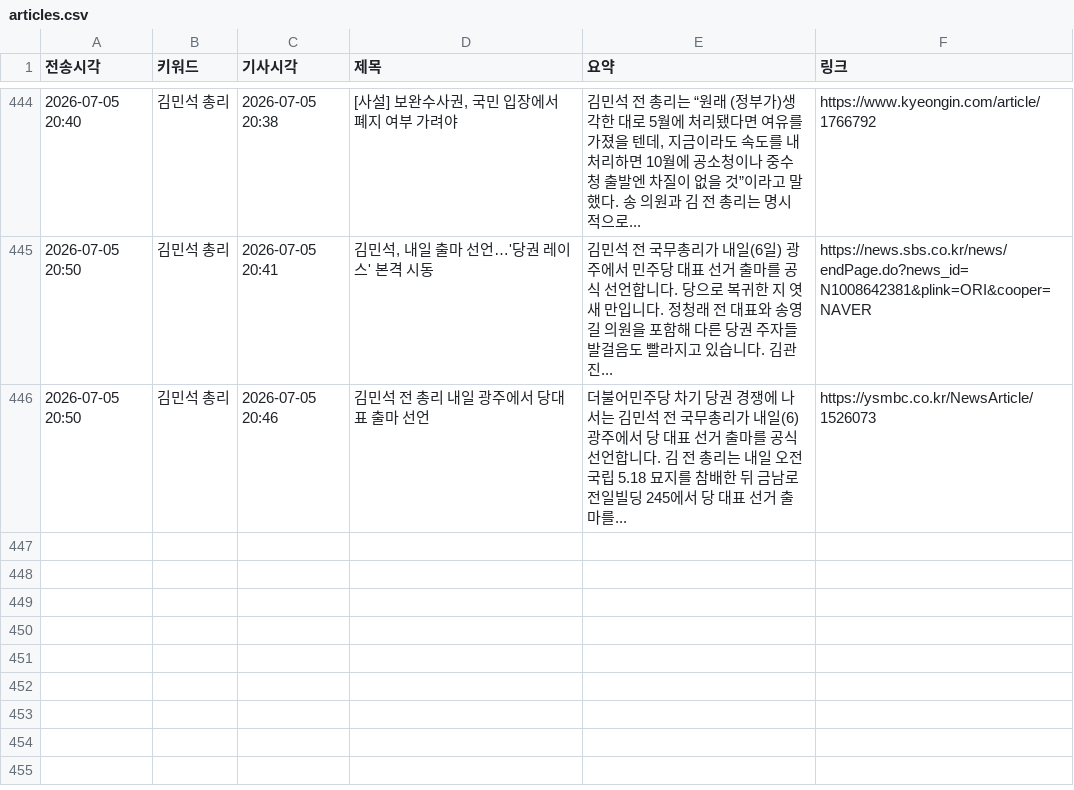
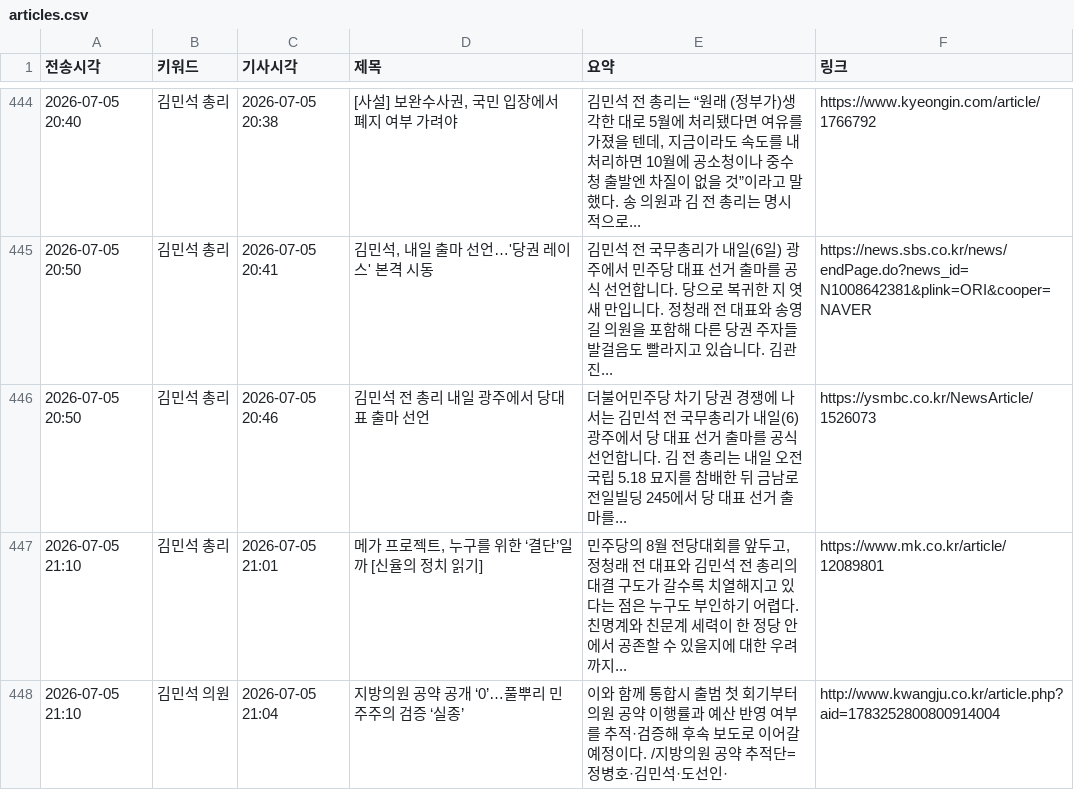
Before and after one commit to linphyca-sys/telegram-news-bot, a CSV file: articles.csv, drawn as a sheet; only a part is shown, gaps mark what is left out; the diff names each change by its address in the sheet, - before the commit and + after, or states it on an @@ line.

```diff
--- a/articles.csv
+++ b/articles.csv
+row 447: 2026-07-05 21:10 | 김민석 총리 | 2026-07-05 21:01 | 메가 프로젝트, 누구를 위한 ‘결단’일까 [신율의 정치 읽기] | 민주당의 8월 전당대회를 앞두고, 정청래 전 대표와 김민석 전 총리의 대결 구도가 갈수록 치열해지고 있다는 점은 누구도 부인하기 어렵다. 친명계와 친문계 세력이 한 정당 안에서 공존할 수 있을지에 대한 우려까지... | https://www.mk.co.kr/article/12089801
+row 448: 2026-07-05 21:10 | 김민석 의원 | 2026-07-05 21:04 | 지방의원 공약 공개 ‘0’…풀뿌리 민주주의 검증 ‘실종’ | 이와 함께 통합시 출범 첫 회기부터 의원 공약 이행률과 예산 반영 여부를 추적·검증해 후속 보도로 이어갈 예정이다. /지방의원 공약 추적단=정병호·김민석·도선인· | http://www.kwangju.co.kr/article.php?aid=1783252800800914004
```
Also changed, not shown: 1 other file.
